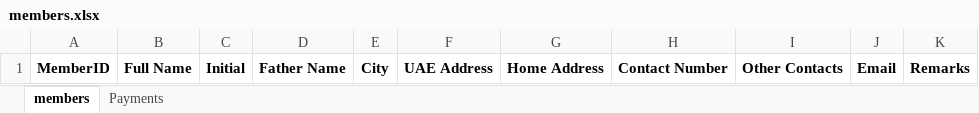
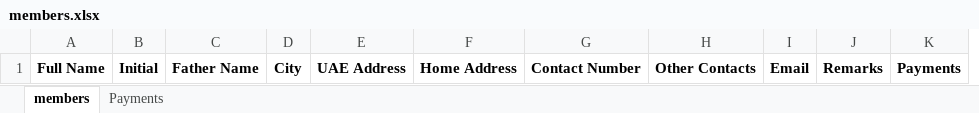
Before and after one commit to faizvaltrans/pmj_membership_manager, an Excel workbook: members.xlsx, sheet members, drawn as a sheet; values as stored, in another font and other column widths than the file's, no borders; removed rows and columns are numbered as before the commit, all else as after; the diff names each change by its address in the sheet, - before the commit and + after, or states it on an @@ line.

```diff
--- a/members.xlsx (sheet members)
+++ b/members.xlsx (sheet members)
-column A, row 1: MemberID
+column K, row 1: Payments
```
Also changed, not shown: 3 other files.
